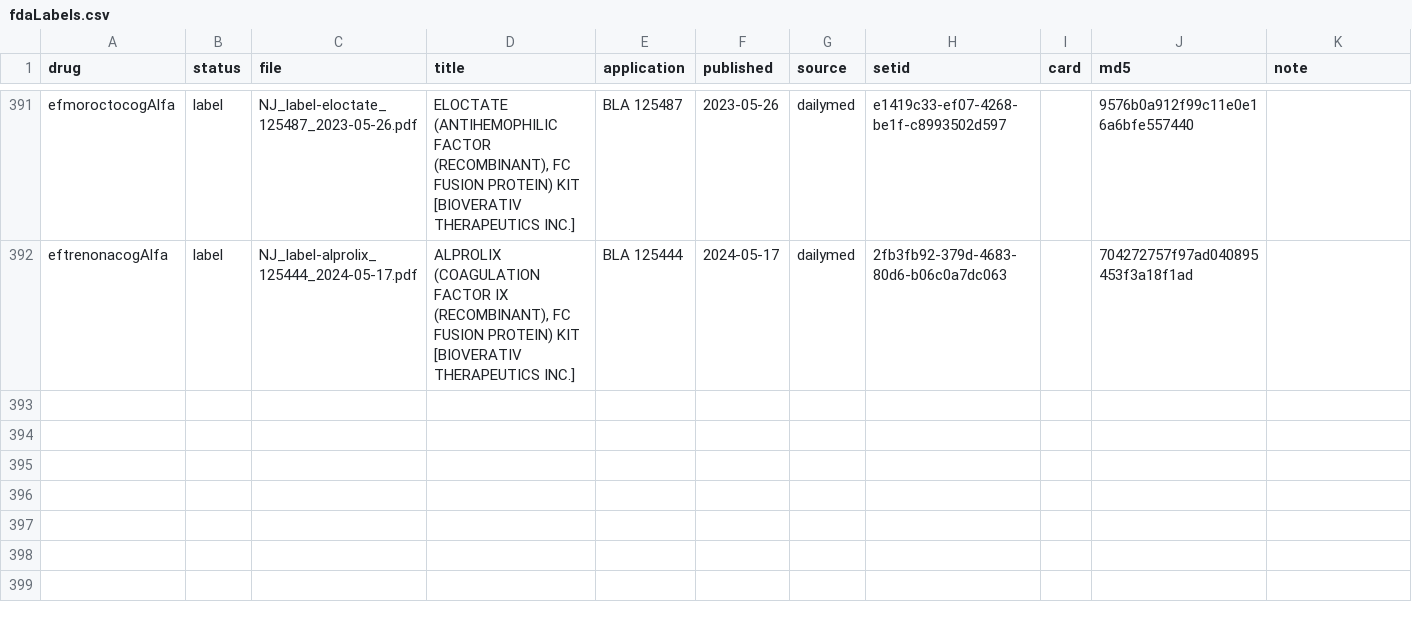
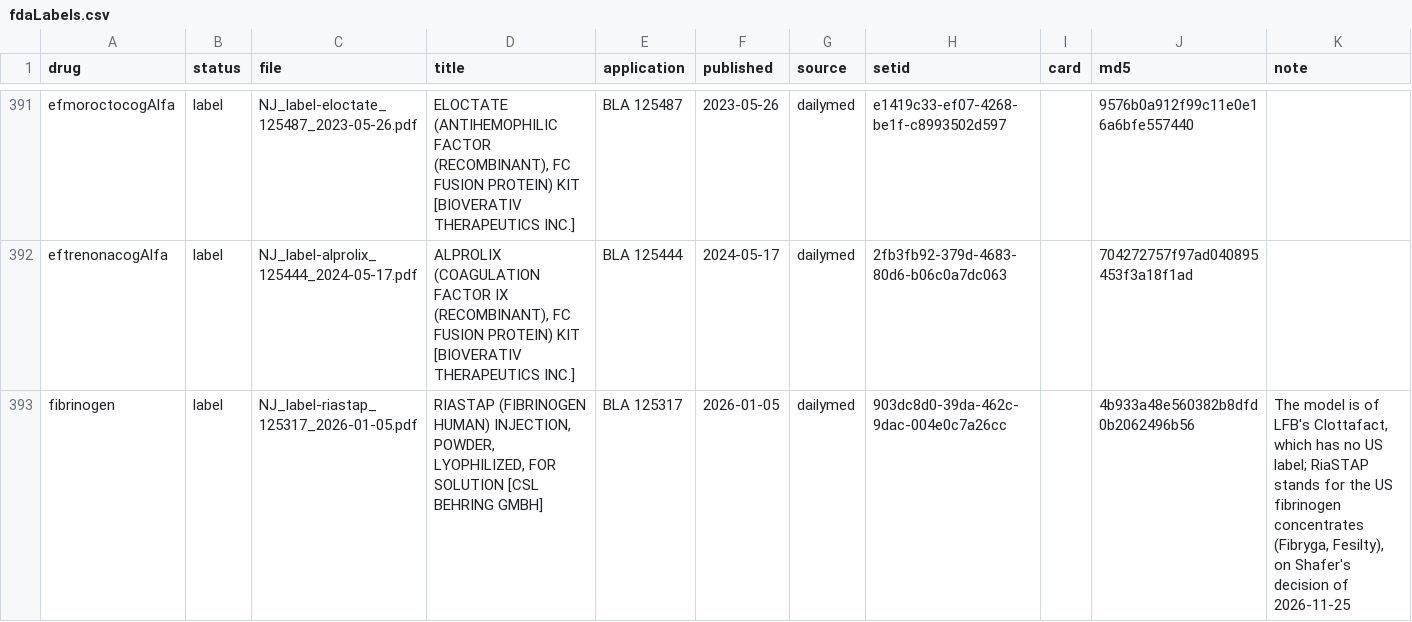
Before and after one commit to StevenLShafer/stanpumpR, a CSV file: inst/extdata/fdaLabels.csv, drawn as a sheet; only a part is shown, gaps mark what is left out.

```diff
--- a/inst/extdata/fdaLabels.csv
+++ b/inst/extdata/fdaLabels.csv
@@ -395 +395,2 @@ efmoroctocogAlfa,label,NJ_label-eloctate_125487_2023-05-26.pdf,"ELOCTATE (ANTIHE
 eftrenonacogAlfa,label,NJ_label-alprolix_125444_2024-05-17.pdf,"ALPROLIX (COAGULATION FACTOR IX (RECOMBINANT), FC FUSION PROTEIN) KIT [BIOVERATIV THERAPEUTICS INC.]",BLA 125444,2024-05-17,dailymed,2fb3fb92-379d-4683-80d6-b06c0a7dc063,,704272757f97ad040895453f3a18f1ad,
+fibrinogen,label,NJ_label-riastap_125317_2026-01-05.pdf,"RIASTAP (FIBRINOGEN HUMAN) INJECTION, POWDER, LYOPHILIZED, FOR SOLUTION [CSL BEHRING GMBH]",BLA 125317,2026-01-05,dailymed,903dc8d0-39da-462c-9dac-004e0c7a26cc,,4b933a48e560382b8dfd0b2062496b56,"The model is of LFB's Clottafact, which has no US label; RiaSTAP stands for the US fibrinogen concentrates (Fibryga, Fesilty), on Shafer's decision of 2026-11-25"
```
Also changed, not shown: docs/library-expansion/plan.csv, inst/extdata/drugDefaults_global.csv, 23 other files.
